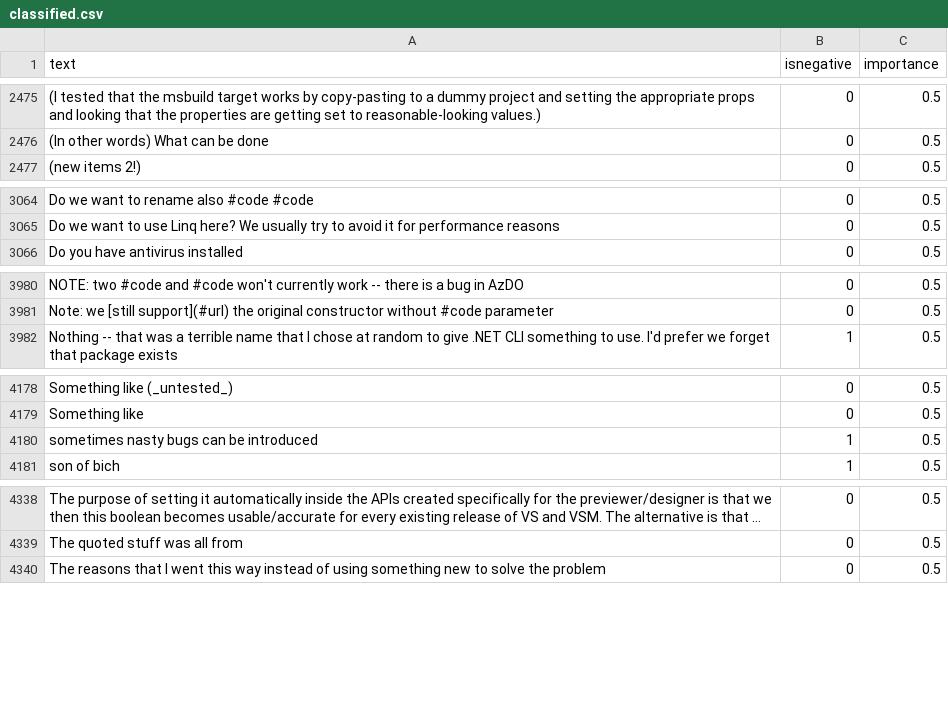
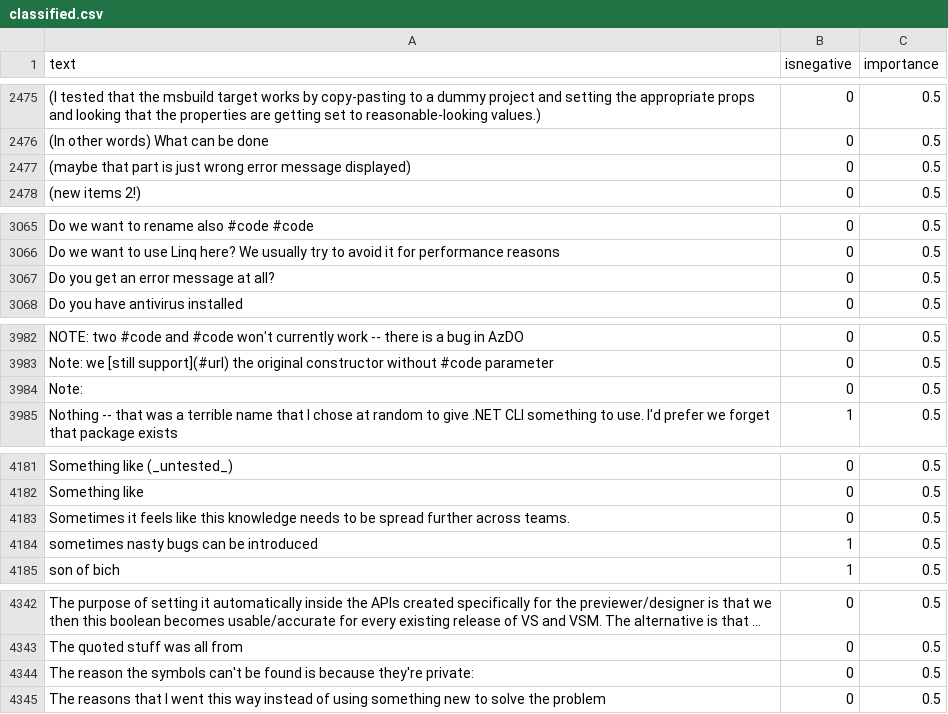
Before and after one commit to jonathanpeppers/inclusive-code-reviews-ml, a CSV file: comments/classified.csv, drawn as a sheet; only a part is shown, gaps mark what is left out; long unchanged cells end in …; the diff names each change by its address in the sheet, - before the commit and + after, or states it on an @@ line.

```diff
--- a/comments/classified.csv
+++ b/comments/classified.csv
+row 2477: (maybe that part is just wrong error message displayed) | 0 | 0.5
+row 3067: Do you get an error message at all? | 0 | 0.5
+row 3984: Note: | 0 | 0.5
+row 4183: Sometimes it feels like this knowledge needs to be spread further across teams. | 0 | 0.5
+row 4344: The reason the symbols can't be found is because they're private: | 0 | 0.5
```
Also changed, not shown: 1 other file.
